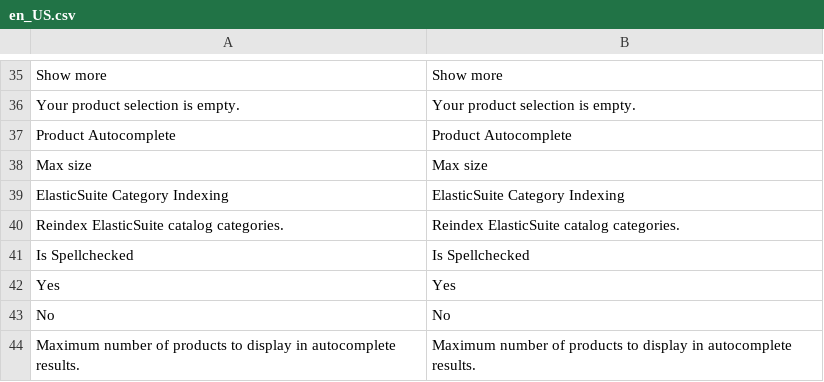
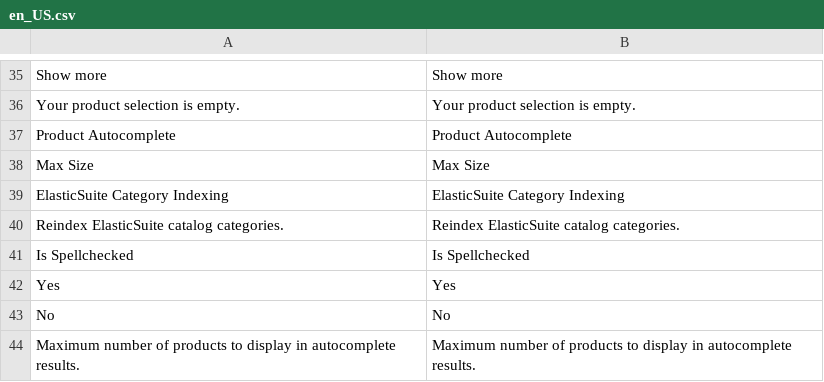
Before and after one commit to rbayet/module-elasticsuite-catalog, a CSV file: i18n/en_US.csv, drawn as a sheet; only a part is shown, gaps mark what is left out; the diff names each change by its address in the sheet, - before the commit and + after, or states it on an @@ line.

Commit message:
Fixed english labels and some french translations

```diff
--- a/i18n/en_US.csv
+++ b/i18n/en_US.csv
-A38: Max size
+A38: Max Size
-B38: Max size
+B38: Max Size
```
Also changed, not shown: i18n/fr_FR.csv, 6 other files.
